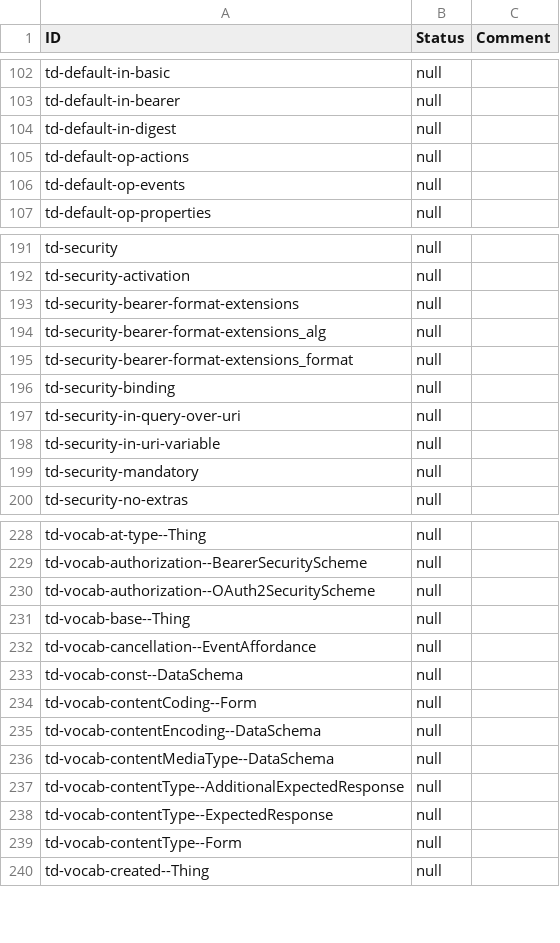
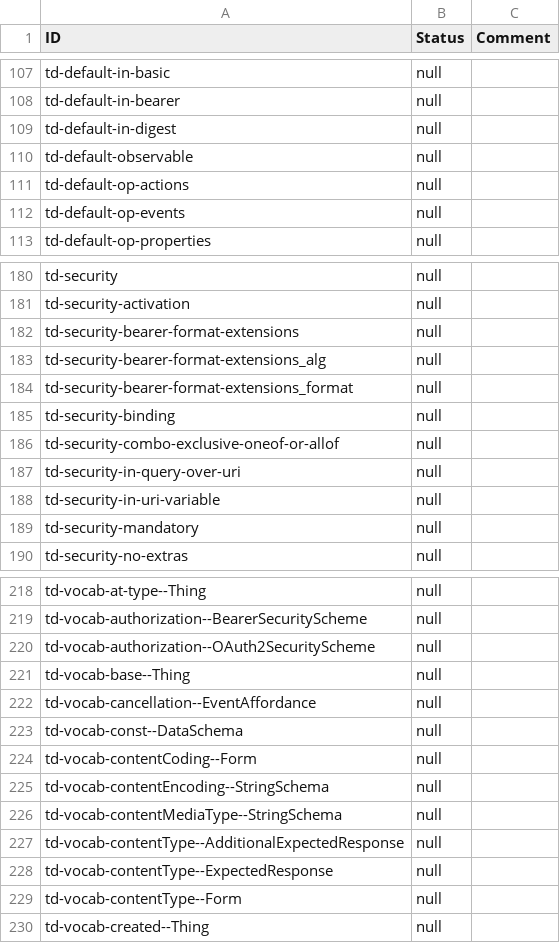
Before and after one commit to eclipse-thingweb/playground, a CSV file: packages/assertions/assertions-csv/results-template.csv (was packages/assertions/Diffs/newTemplate.csv), drawn as a sheet; only a part is shown, gaps mark what is left out; the diff covers the shown part only.

```diff
--- a/packages/assertions/Diffs/newTemplate.csv
+++ b/packages/assertions/assertions-csv/results-template.csv
@@ -104,2 +109,3 @@
 "td-default-in-digest","null",
+"td-default-observable","null",
 "td-default-op-actions","null",
@@ -196,2 +185,3 @@
 "td-security-binding","null",
+"td-security-combo-exclusive-oneof-or-allof","null",
 "td-security-in-query-over-uri","null",
@@ -234,4 +224,4 @@
 "td-vocab-contentCoding--Form","null",
-"td-vocab-contentEncoding--DataSchema","null",
-"td-vocab-contentMediaType--DataSchema","null",
+"td-vocab-contentEncoding--StringSchema","null",
+"td-vocab-contentMediaType--StringSchema","null",
 "td-vocab-contentType--AdditionalExpectedResponse","null",
```
Also changed, not shown: 22 added rows, 17 removed rows and 3 edited cells elsewhere in this file, packages/assertions/assertions-csv/implemented.csv, 9 other files.
